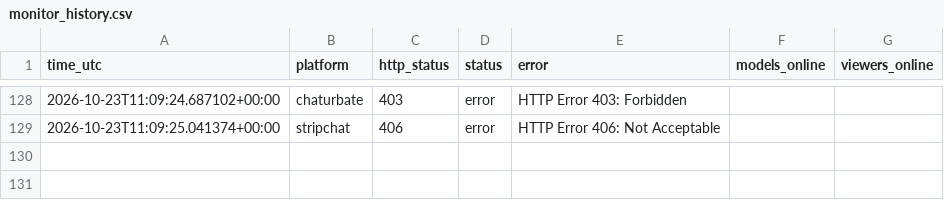
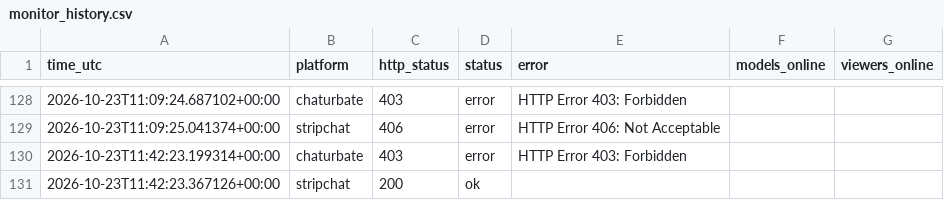
Before and after one commit to xakimiskan99-lab/cam-online-monitor, a CSV file: monitor_history.csv, drawn as a sheet; only a part is shown, gaps mark what is left out; the diff names each change by its address in the sheet, - before the commit and + after, or states it on an @@ line.

```diff
--- a/monitor_history.csv
+++ b/monitor_history.csv
+row 130: 2026-10-23T11:42:23.199314+00:00 | chaturbate | 403 | error | HTTP Error 403: Forbidden
+row 131: 2026-10-23T11:42:23.367126+00:00 | stripchat | 200 | ok
```
